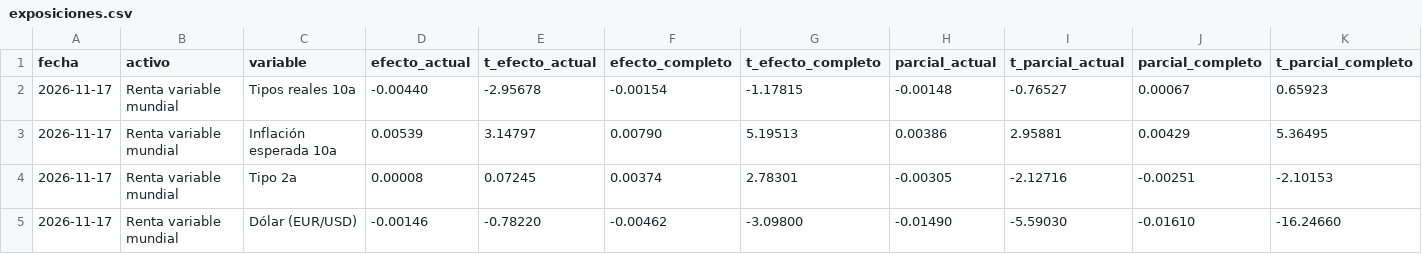
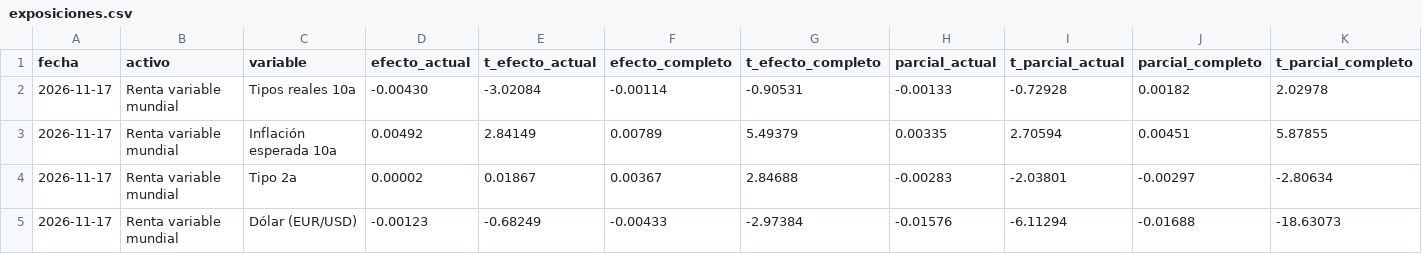
Before and after one commit to iyantp/asistente-financiero, a CSV file: analisis/exposiciones.csv, drawn as a sheet; only a part is shown; the diff covers the shown part only; the diff names each change by its address in the sheet, - before the commit and + after, or states it on an @@ line.

```diff
--- a/analisis/exposiciones.csv
+++ b/analisis/exposiciones.csv
-D2 (efecto_actual): -0.00440
+D2 (efecto_actual): -0.00430
-E2 (t_efecto_actual): -2.95678
+E2 (t_efecto_actual): -3.02084
-F2 (efecto_completo): -0.00154
+F2 (efecto_completo): -0.00114
-G2 (t_efecto_completo): -1.17815
+G2 (t_efecto_completo): -0.90531
-H2 (parcial_actual): -0.00148
+H2 (parcial_actual): -0.00133
-I2 (t_parcial_actual): -0.76527
+I2 (t_parcial_actual): -0.72928
-J2 (parcial_completo): 0.00067
+J2 (parcial_completo): 0.00182
-K2 (t_parcial_completo): 0.65923
+K2 (t_parcial_completo): 2.02978
-D3 (efecto_actual): 0.00539
+D3 (efecto_actual): 0.00492
-E3 (t_efecto_actual): 3.14797
+E3 (t_efecto_actual): 2.84149
-F3 (efecto_completo): 0.00790
+F3 (efecto_completo): 0.00789
-G3 (t_efecto_completo): 5.19513
+G3 (t_efecto_completo): 5.49379
-H3 (parcial_actual): 0.00386
+H3 (parcial_actual): 0.00335
-I3 (t_parcial_actual): 2.95881
+I3 (t_parcial_actual): 2.70594
-J3 (parcial_completo): 0.00429
+J3 (parcial_completo): 0.00451
-K3 (t_parcial_completo): 5.36495
+K3 (t_parcial_completo): 5.87855
-D4 (efecto_actual): 0.00008
+D4 (efecto_actual): 0.00002
-E4 (t_efecto_actual): 0.07245
+E4 (t_efecto_actual): 0.01867
-F4 (efecto_completo): 0.00374
+F4 (efecto_completo): 0.00367
-G4 (t_efecto_completo): 2.78301
+G4 (t_efecto_completo): 2.84688
-H4 (parcial_actual): -0.00305
+H4 (parcial_actual): -0.00283
-I4 (t_parcial_actual): -2.12716
+I4 (t_parcial_actual): -2.03801
-J4 (parcial_completo): -0.00251
+J4 (parcial_completo): -0.00297
-K4 (t_parcial_completo): -2.10153
+K4 (t_parcial_completo): -2.80634
-D5 (efecto_actual): -0.00146
+D5 (efecto_actual): -0.00123
-E5 (t_efecto_actual): -0.78220
+E5 (t_efecto_actual): -0.68249
-F5 (efecto_completo): -0.00462
+F5 (efecto_completo): -0.00433
-G5 (t_efecto_completo): -3.09800
+G5 (t_efecto_completo): -2.97384
-H5 (parcial_actual): -0.01490
+H5 (parcial_actual): -0.01576
-I5 (t_parcial_actual): -5.59030
+I5 (t_parcial_actual): -6.11294
-J5 (parcial_completo): -0.01610
+J5 (parcial_completo): -0.01688
-K5 (t_parcial_completo): -16.24660
+K5 (t_parcial_completo): -18.63073
```
Also changed, not shown: 146 edited cells elsewhere in this file, control/cartera.csv, 14 other files.
